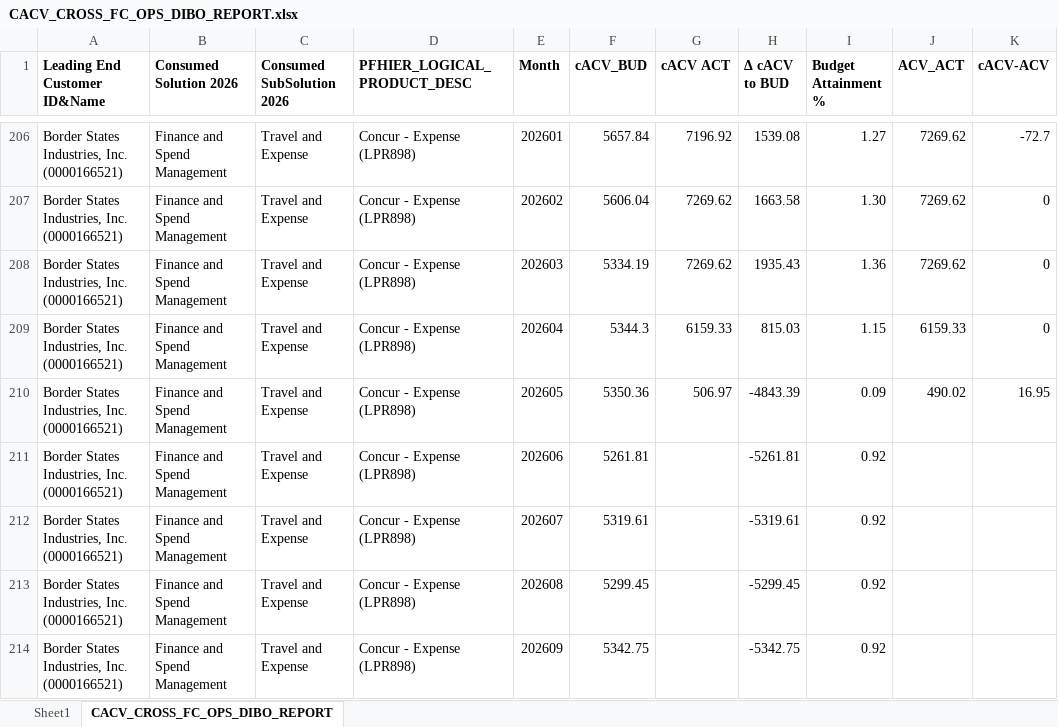
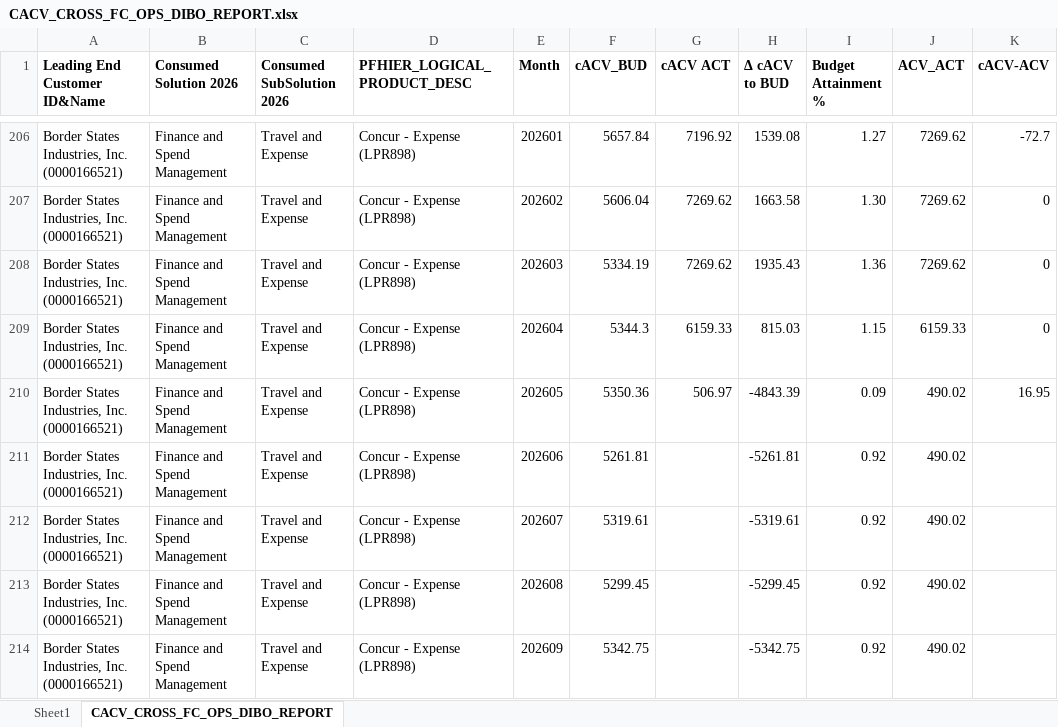
Before and after one commit to mppise/consumption-analyzer, an Excel workbook: data/CACV_CROSS_FC_OPS_DIBO_REPORT.xlsx, sheet CACV_CROSS_FC_OPS_DIBO_REPORT, drawn as a sheet; only a part is shown, gaps mark what is left out; values as stored, in another font and other column widths than the file's, no borders; the diff covers the shown part only; the diff names each change by its address in the sheet, - before the commit and + after, or states it on an @@ line.

```diff
--- a/data/CACV_CROSS_FC_OPS_DIBO_REPORT.xlsx (sheet CACV_CROSS_FC_OPS_DIBO_REPORT)
+++ b/data/CACV_CROSS_FC_OPS_DIBO_REPORT.xlsx (sheet CACV_CROSS_FC_OPS_DIBO_REPORT)
-J211:J214 (ACV_ACT): (empty)
+J211:J214 (ACV_ACT): 490.02
```
Also changed, not shown: 95 edited cells elsewhere in this sheet, sheet Sheet1, 15 other files.
